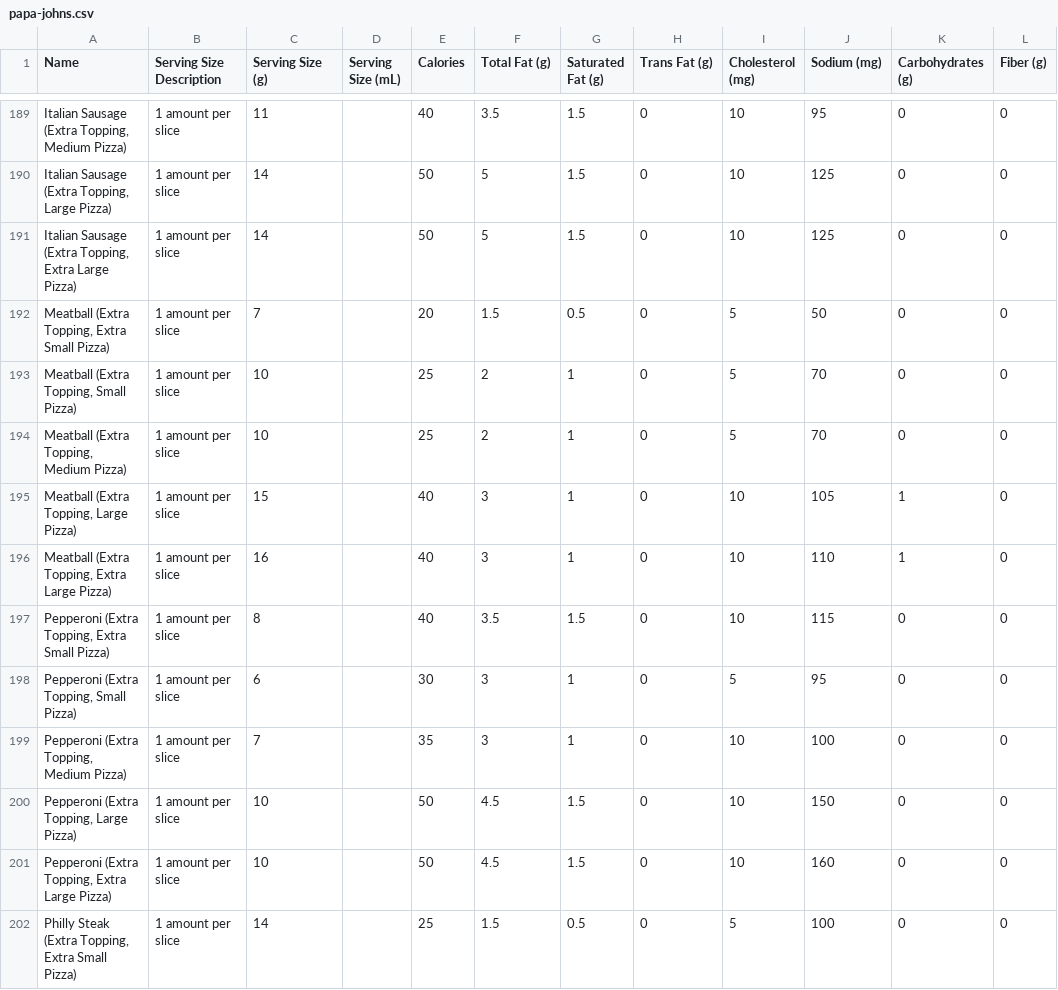
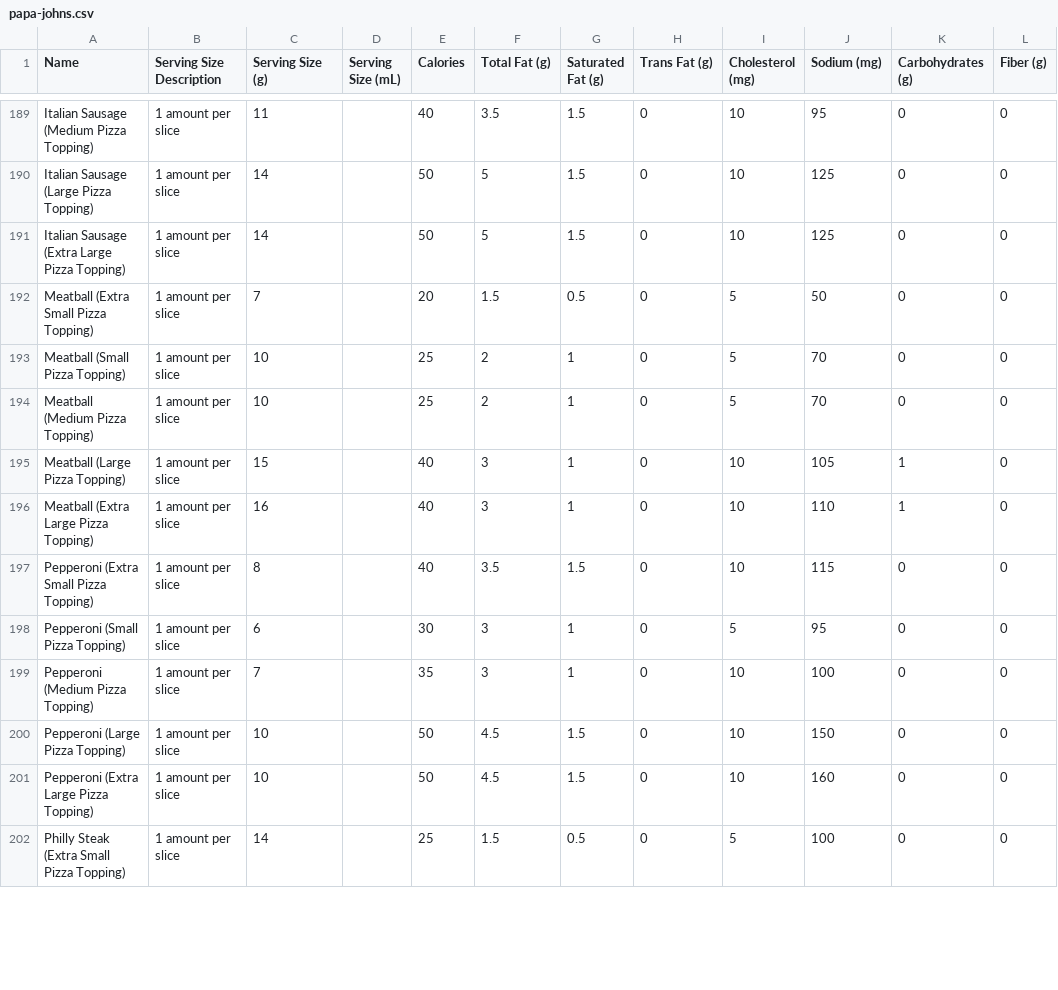
Before and after one commit to ryanashcraft/restaurant-nutrition-data, a CSV file: papa-johns.csv, drawn as a sheet; only a part is shown, gaps mark what is left out; the diff covers the shown part only; the diff names each change by its address in the sheet, - before the commit and + after, or states it on an @@ line.

Commit message:
Rephrase toppings

```diff
--- a/papa-johns.csv
+++ b/papa-johns.csv
-A189 (Name): Italian Sausage (Extra Topping, Medium Pizza)
+A189 (Name): Italian Sausage (Medium Pizza Topping)
-A190 (Name): Italian Sausage (Extra Topping, Large Pizza)
+A190 (Name): Italian Sausage (Large Pizza Topping)
-A191 (Name): …Sausage (Extra Topping, Extra Large Pizza)
+A191 (Name): …Sausage (Extra Large Pizza Topping)
-A192 (Name): Meatball (Extra Topping, Extra Small Pizza)
+A192 (Name): Meatball (Extra Small Pizza Topping)
-A193 (Name): Meatball (Extra Topping, Small Pizza)
+A193 (Name): Meatball (Small Pizza Topping)
-A194 (Name): Meatball (Extra Topping, Medium Pizza)
+A194 (Name): Meatball (Medium Pizza Topping)
-A195 (Name): Meatball (Extra Topping, Large Pizza)
+A195 (Name): Meatball (Large Pizza Topping)
-A196 (Name): Meatball (Extra Topping, Extra Large Pizza)
+A196 (Name): Meatball (Extra Large Pizza Topping)
-A197 (Name): Pepperoni (Extra Topping, Extra Small Pizza)
+A197 (Name): Pepperoni (Extra Small Pizza Topping)
-A198 (Name): Pepperoni (Extra Topping, Small Pizza)
+A198 (Name): Pepperoni (Small Pizza Topping)
-A199 (Name): Pepperoni (Extra Topping, Medium Pizza)
+A199 (Name): Pepperoni (Medium Pizza Topping)
-A200 (Name): Pepperoni (Extra Topping, Large Pizza)
+A200 (Name): Pepperoni (Large Pizza Topping)
-A201 (Name): Pepperoni (Extra Topping, Extra Large Pizza)
+A201 (Name): Pepperoni (Extra Large Pizza Topping)
-A202 (Name): Philly Steak (Extra Topping, Extra Small Pizza)
+A202 (Name): Philly Steak (Extra Small Pizza Topping)
```
Also changed, not shown: 106 edited cells elsewhere in this file.
